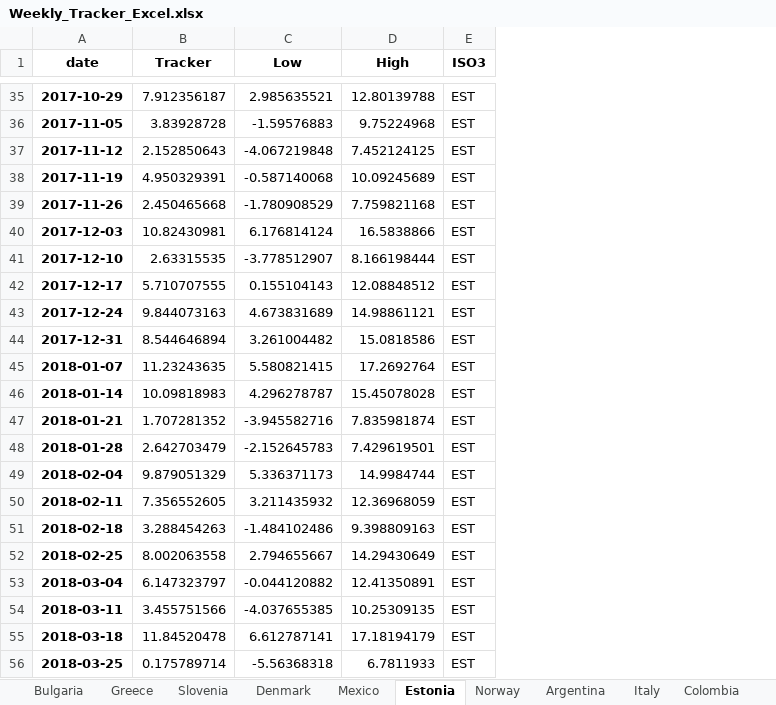
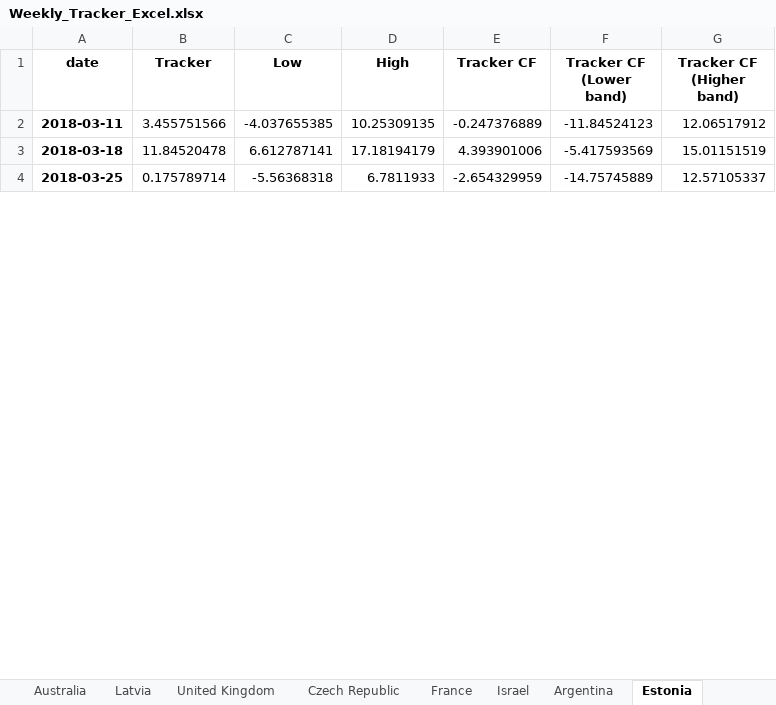
Before and after one commit to NicolasWoloszko/OECD-Weekly-Tracker, an Excel workbook: Data/Weekly_Tracker_Excel.xlsx, sheet Estonia, drawn as a sheet; only a part is shown, gaps mark what is left out; values as stored, in another font and other column widths than the file's, no borders; removed rows and columns are numbered as before the commit, all else as after; the diff covers the shown part only; the diff names each change by its address in the sheet, - before the commit and + after, or states it on an @@ line.

```diff
--- a/Data/Weekly_Tracker_Excel.xlsx (sheet Estonia)
+++ b/Data/Weekly_Tracker_Excel.xlsx (sheet Estonia)
@@ sheet tab order changed: Australia | Latvia | United Kingdom | Czech Republic | France | Israel | Argentina | Estonia @@
-column E (ISO3), rows 54-56: all EST
+column E (Tracker CF), rows 2-4: -0.247376889 | 4.393901006 | -2.654329959
+column F (Tracker CF (Lower band)), rows 2-4: -11.84524123 | -5.417593569 | -14.75745889
+column G (Tracker CF (Higher band)), rows 2-4: 12.06517912 | 15.01151519 | 12.57105337
-row 35: 2017-10-29 | 7.912356187 | 2.985635521 | 12.80139788 | EST
-row 36: 2017-11-05 | 3.83928728 | -1.59576883 | 9.75224968 | EST
-row 37: 2017-11-12 | 2.152850643 | -4.067219848 | 7.452124125 | EST
-row 38: 2017-11-19 | 4.950329391 | -0.587140068 | 10.09245689 | EST
-row 39: 2017-11-26 | 2.450465668 | -1.780908529 | 7.759821168 | EST
-row 40: 2017-12-03 | 10.82430981 | 6.176814124 | 16.5838866 | EST
-row 41: 2017-12-10 | 2.63315535 | -3.778512907 | 8.166198444 | EST
-row 42: 2017-12-17 | 5.710707555 | 0.155104143 | 12.08848512 | EST
-row 43: 2017-12-24 | 9.844073163 | 4.673831689 | 14.98861121 | EST
-row 44: 2017-12-31 | 8.544646894 | 3.261004482 | 15.0818586 | EST
-row 45: 2018-01-07 | 11.23243635 | 5.580821415 | 17.2692764 | EST
-row 46: 2018-01-14 | 10.09818983 | 4.296278787 | 15.45078028 | EST
-row 47: 2018-01-21 | 1.707281352 | -3.945582716 | 7.835981874 | EST
-row 48: 2018-01-28 | 2.642703479 | -2.152645783 | 7.429619501 | EST
-row 49: 2018-02-04 | 9.879051329 | 5.336371173 | 14.9984744 | EST
-row 50: 2018-02-11 | 7.356552605 | 3.211435932 | 12.36968059 | EST
-row 51: 2018-02-18 | 3.288454263 | -1.484102486 | 9.398809163 | EST
-row 52: 2018-02-25 | 8.002063558 | 2.794655667 | 14.29430649 | EST
-row 53: 2018-03-04 | 6.147323797 | -0.044120882 | 12.41350891 | EST
```
Also changed, not shown: 33 removed rows elsewhere in this sheet, sheet Iceland, sheet New Zealand, sheet Lithuania, sheet Latvia, sheet Luxembourg, sheet Slovenia, 38 more sheets, Data/quarterly_tracker.xlsx, Data/weekly_tracker.xlsx, 49 other files.
